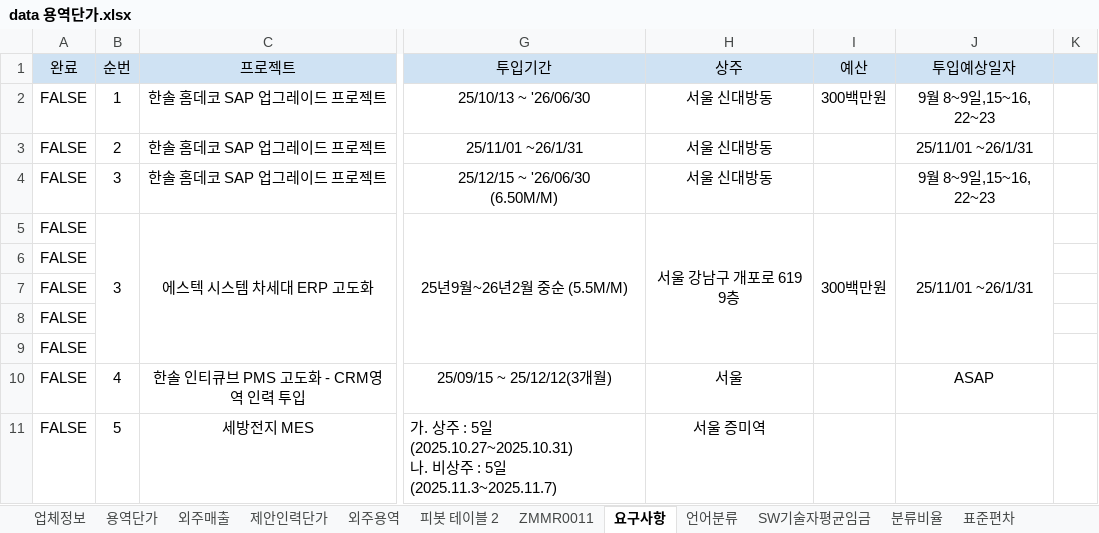
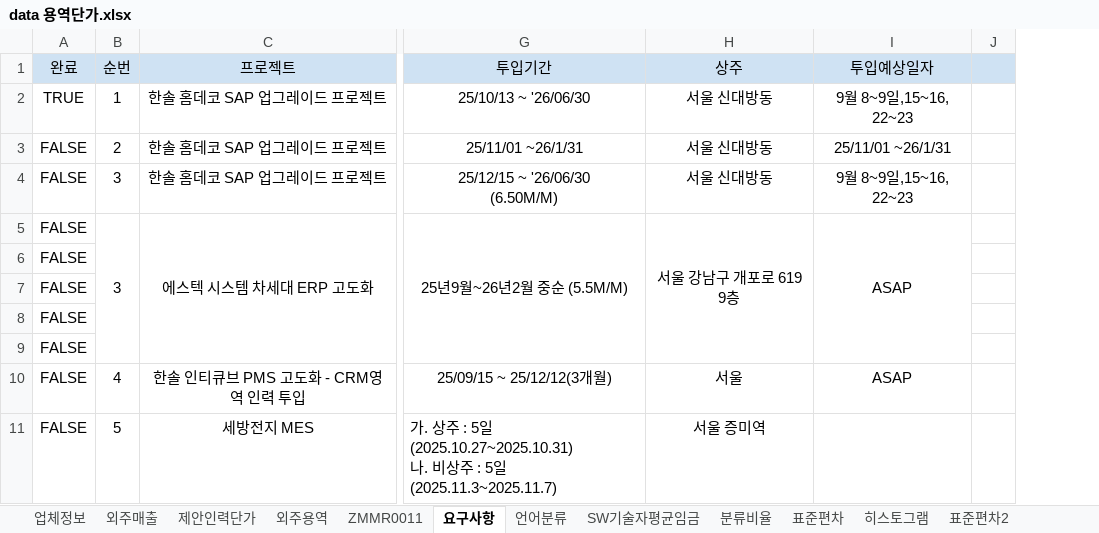
Before and after one commit to HANSOLPNSIT/HANSOL-PNS, an Excel workbook: data 용역단가.xlsx, sheet 요구사항, drawn as a sheet; only a part is shown, gaps mark what is left out; values as stored, in another font and other column widths than the file's, no borders; charts and pictures not drawn; removed rows and columns are numbered as before the commit, all else as after; the diff covers the shown part only; the diff names each change by its address in the sheet, - before the commit and + after, or states it on an @@ line.

```diff
--- a/data 용역단가.xlsx (sheet 요구사항)
+++ b/data 용역단가.xlsx (sheet 요구사항)
-sheet tab: 용역단가
-sheet tab: 피봇 테이블 2
-column I (예산), rows 2-5: 300백만원 |  |  | 300백만원
-A2 (완료): FALSE
+A2 (완료): TRUE
-I5 (투입예상일자): 25/11/01 ~26/1/31
+I5 (투입예상일자): ASAP
```
Also changed, not shown: 4 added rows, 1 removed row, 11 edited cells and cell formats elsewhere in this sheet, charts or pictures.
